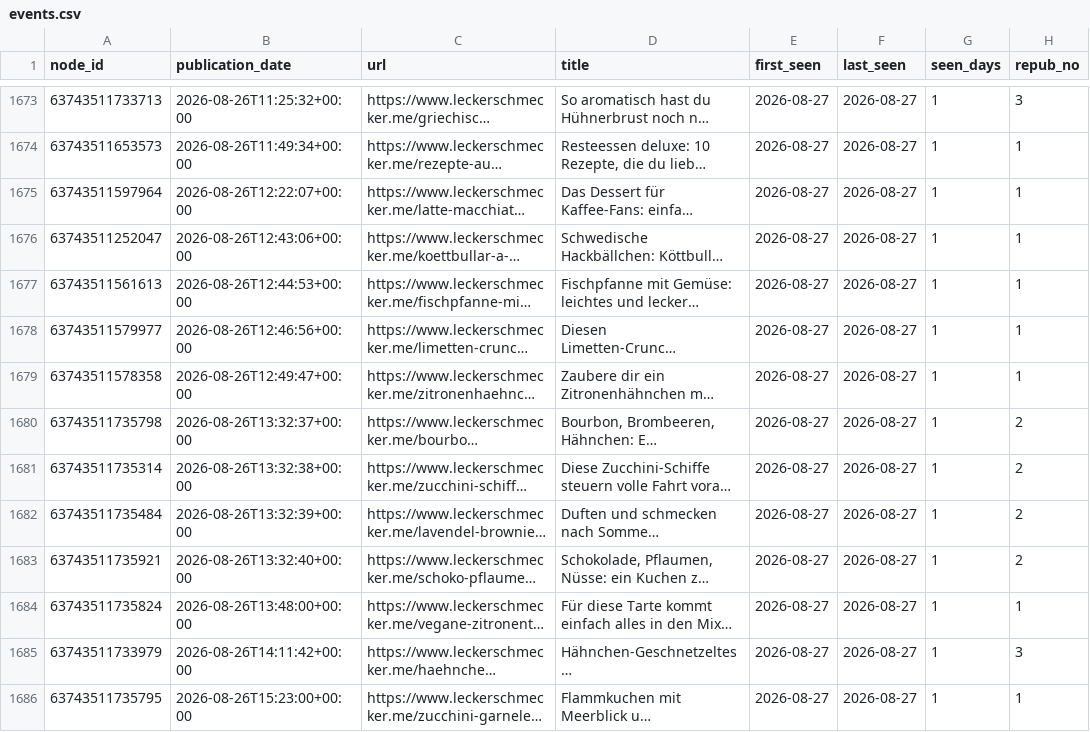
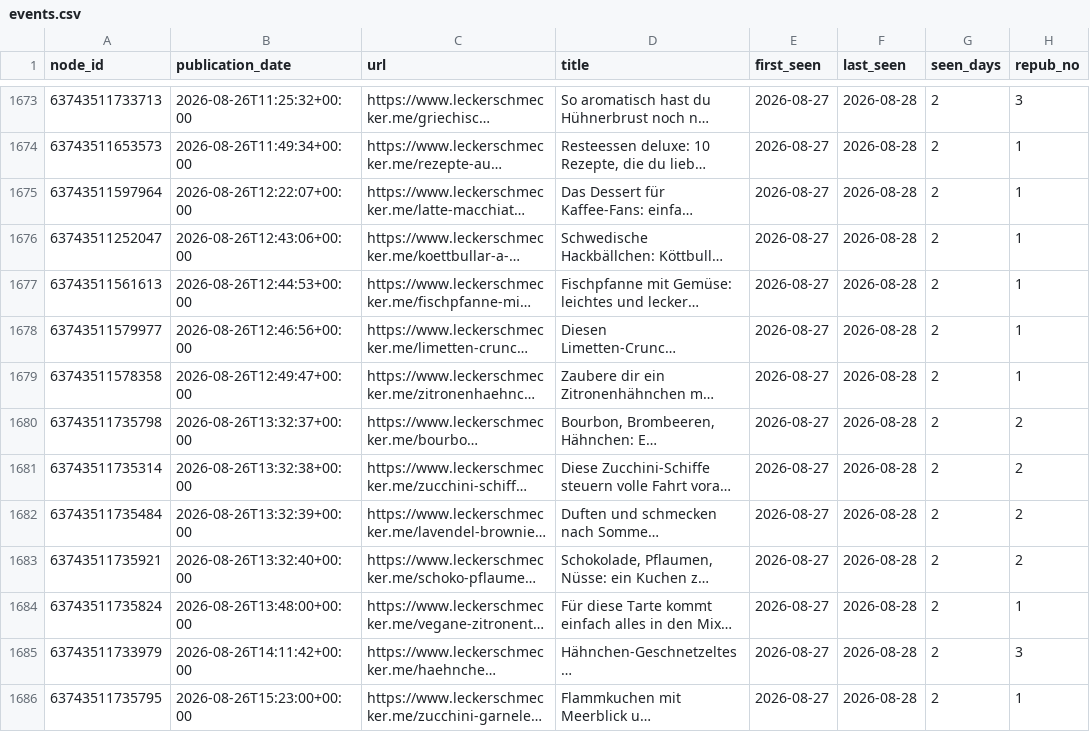
Before and after one commit to andreasgroo/lek-sitemap-archive, a CSV file: events.csv, drawn as a sheet; only a part is shown, gaps mark what is left out; long unchanged cells end in …; the diff covers the shown part only; the diff names each change by its address in the sheet, - before the commit and + after, or states it on an @@ line.

```diff
--- a/events.csv
+++ b/events.csv
-F1673:F1686 (last_seen): 2026-08-27
+F1673:F1686 (last_seen): 2026-08-28
-G1673:G1686 (seen_days): 1
+G1673:G1686 (seen_days): 2
```
Also changed, not shown: 142 edited cells elsewhere in this file, 1 other file.
